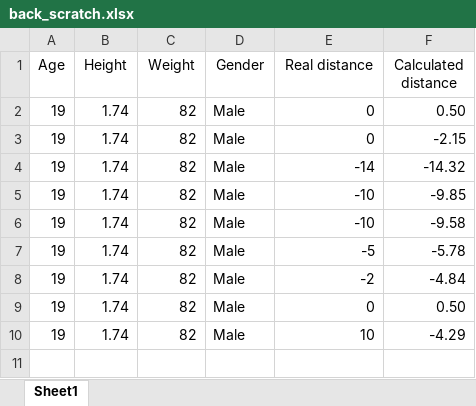
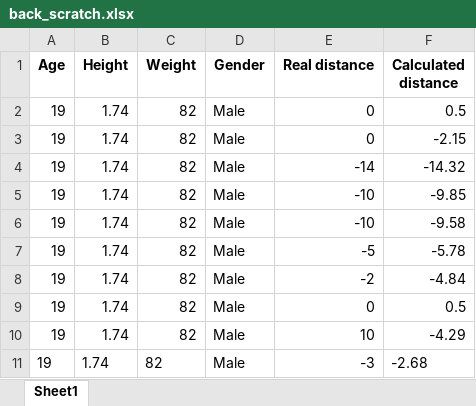
Before and after one commit to vgguerra/Propicie, an Excel workbook: tabelas/back_scratch.xlsx, sheet Sheet1, drawn as a sheet; values as stored, in another font and other column widths than the file's, no borders; the diff names each change by its address in the sheet, - before the commit and + after, or states it on an @@ line.

```diff
--- a/tabelas/back_scratch.xlsx (sheet Sheet1)
+++ b/tabelas/back_scratch.xlsx (sheet Sheet1)
-A1:F1 bold: off
+A1:F1 bold: on
-F2 (Calculated distance): 0.50
+F2 (Calculated distance): 0.5
-F9 (Calculated distance): 0.50
+F9 (Calculated distance): 0.5
+row 11: 19 | 1.74 | 82 | Male | -3 | -2.68
```
Also changed, not shown: tabelas/sit_and_reach2.xlsx, 3 other files.
